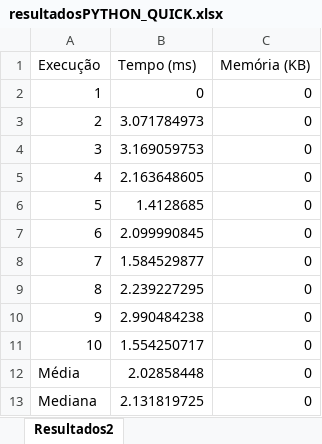
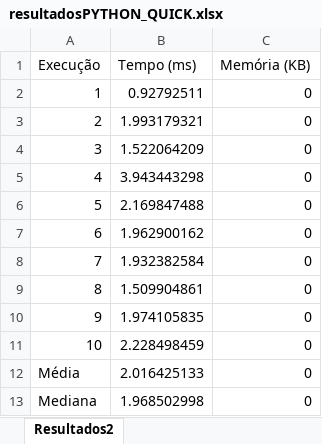
Before and after one commit to raynayara/Analise-desempenho-01, an Excel workbook: resultadosPYTHON_QUICK.xlsx, sheet Resultados2, drawn as a sheet; values as stored, in another font and other column widths than the file's, no borders; the diff names each change by its address in the sheet, - before the commit and + after, or states it on an @@ line.

Commit message:
grafico dos algoritmos python

```diff
--- a/resultadosPYTHON_QUICK.xlsx (sheet Resultados2)
+++ b/resultadosPYTHON_QUICK.xlsx (sheet Resultados2)
-B2 (Tempo (ms)): 0
+B2 (Tempo (ms)): 0.92792511
-B3 (Tempo (ms)): 3.071784973
+B3 (Tempo (ms)): 1.993179321
-B4 (Tempo (ms)): 3.169059753
+B4 (Tempo (ms)): 1.522064209
-B5 (Tempo (ms)): 2.163648605
+B5 (Tempo (ms)): 3.943443298
-B6 (Tempo (ms)): 1.4128685
+B6 (Tempo (ms)): 2.169847488
-B7 (Tempo (ms)): 2.099990845
+B7 (Tempo (ms)): 1.962900162
-B8 (Tempo (ms)): 1.584529877
+B8 (Tempo (ms)): 1.932382584
-B9 (Tempo (ms)): 2.239227295
+B9 (Tempo (ms)): 1.509904861
-B10 (Tempo (ms)): 2.990484238
+B10 (Tempo (ms)): 1.974105835
-B11 (Tempo (ms)): 1.554250717
+B11 (Tempo (ms)): 2.228498459
-B12 (Tempo (ms)): 2.02858448
+B12 (Tempo (ms)): 2.016425133
-B13 (Tempo (ms)): 2.131819725
+B13 (Tempo (ms)): 1.968502998
```
Also changed, not shown: resultadosPYTHON_BUBBLE.xlsx, 6 other files.
